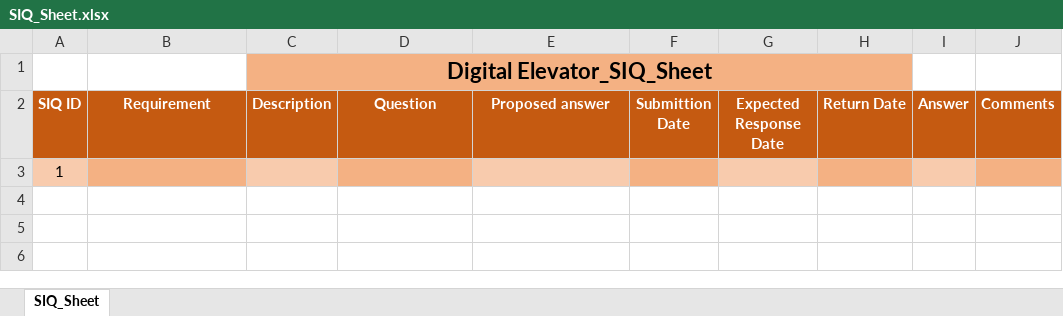
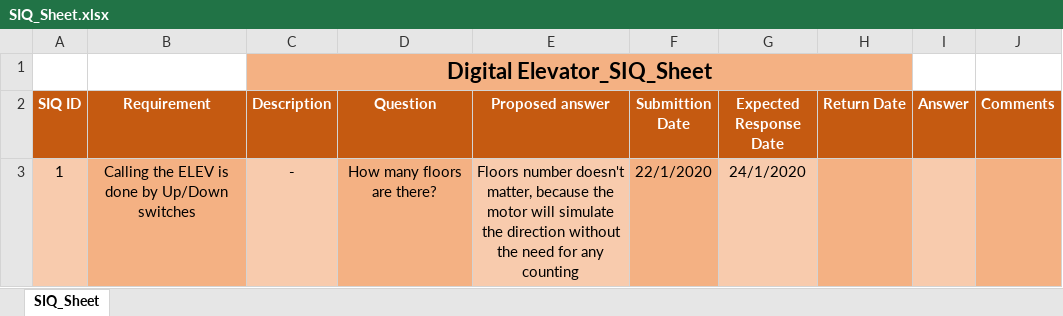
Before and after one commit to TheChosenStranger/Digital_Elevator, an Excel workbook: Input Documents/SIQ_Sheet.xlsx, sheet SIQ_Sheet, drawn as a sheet; values as stored, in another font and other column widths than the file's, no borders; removed rows and columns are numbered as before the commit, all else as after; the diff names each change by its address in the sheet, - before the commit and + after, or states it on an @@ line.

Commit message:
A Question was added to the SIQ sheet by Moustafa Ghareeb Signed-off-by: Moustafa Ghareeb <moustafa.ghareeb.hpg@gmail.com>

```diff
--- a/Input Documents/SIQ_Sheet.xlsx (sheet SIQ_Sheet)
+++ b/Input Documents/SIQ_Sheet.xlsx (sheet SIQ_Sheet)
-row 3: 1
+row 3: 1 | Calling the ELEV is done by Up/Down switches | - | How many floors are there? | Floors number doesn't matter, because the motor will simulate the direction without the need for any counting | 22/1/2020 | 24/1/2020
```
